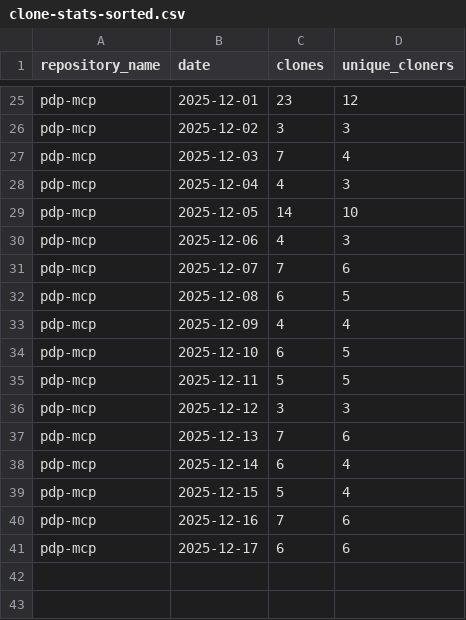
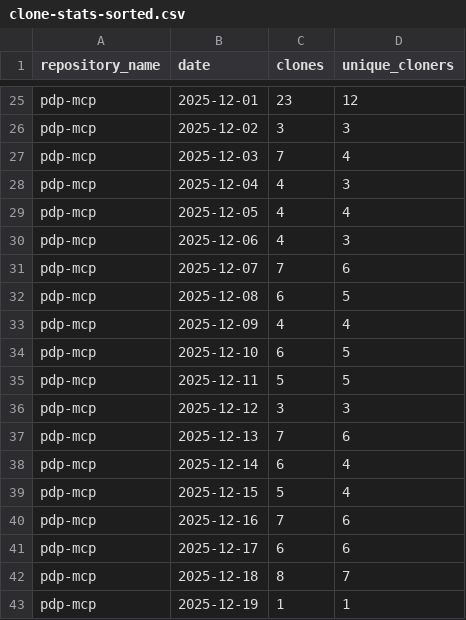
Before and after one commit to jpmorgan-payments/pdp-mcp, a CSV file: metrics/clone-stats-sorted.csv, drawn as a sheet; only a part is shown, gaps mark what is left out.

```diff
--- a/metrics/clone-stats-sorted.csv
+++ b/metrics/clone-stats-sorted.csv
@@ -28,3 +28,3 @@ pdp-mcp,2025-12-03,7,4
 pdp-mcp,2025-12-04,4,3
-pdp-mcp,2025-12-05,14,10
+pdp-mcp,2025-12-05,4,4
 pdp-mcp,2025-12-06,4,3
@@ -41 +41,3 @@ pdp-mcp,2025-12-16,7,6
 pdp-mcp,2025-12-17,6,6
+pdp-mcp,2025-12-18,8,7
+pdp-mcp,2025-12-19,1,1
```
Also changed, not shown: metrics/clone-stats.csv, metrics/traffic-stats-sorted.csv, 1 other file.
